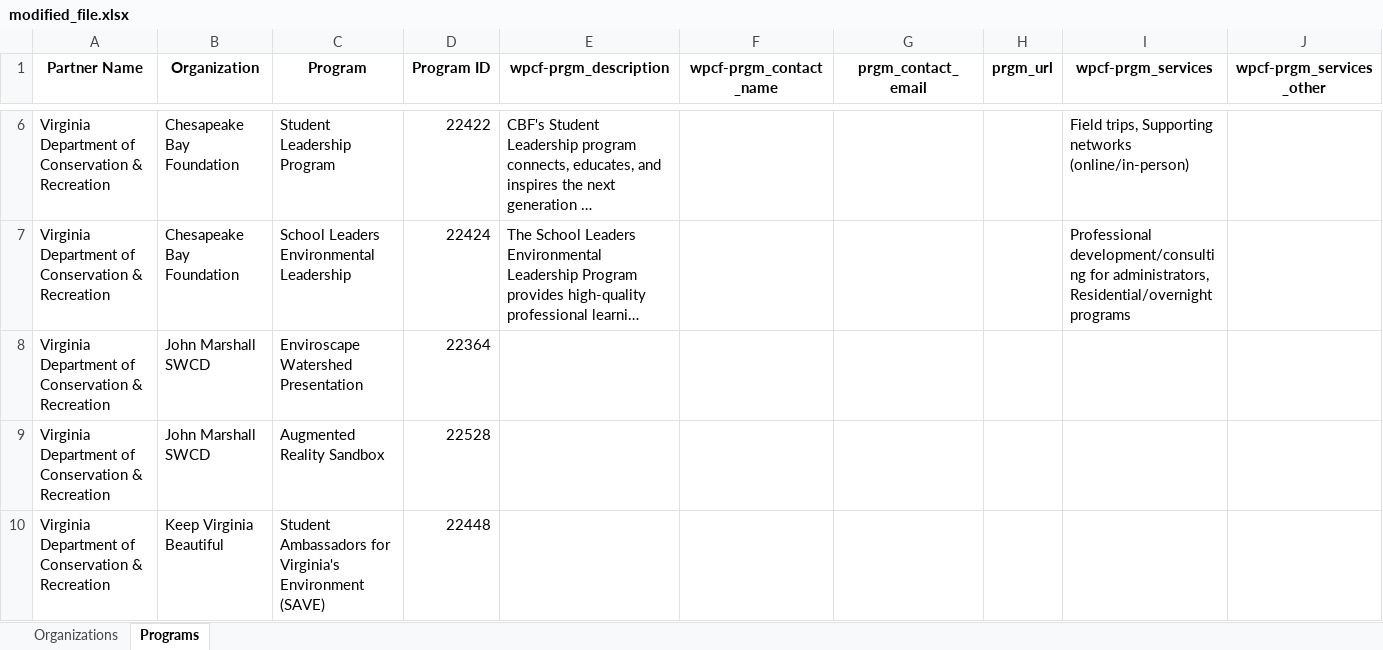
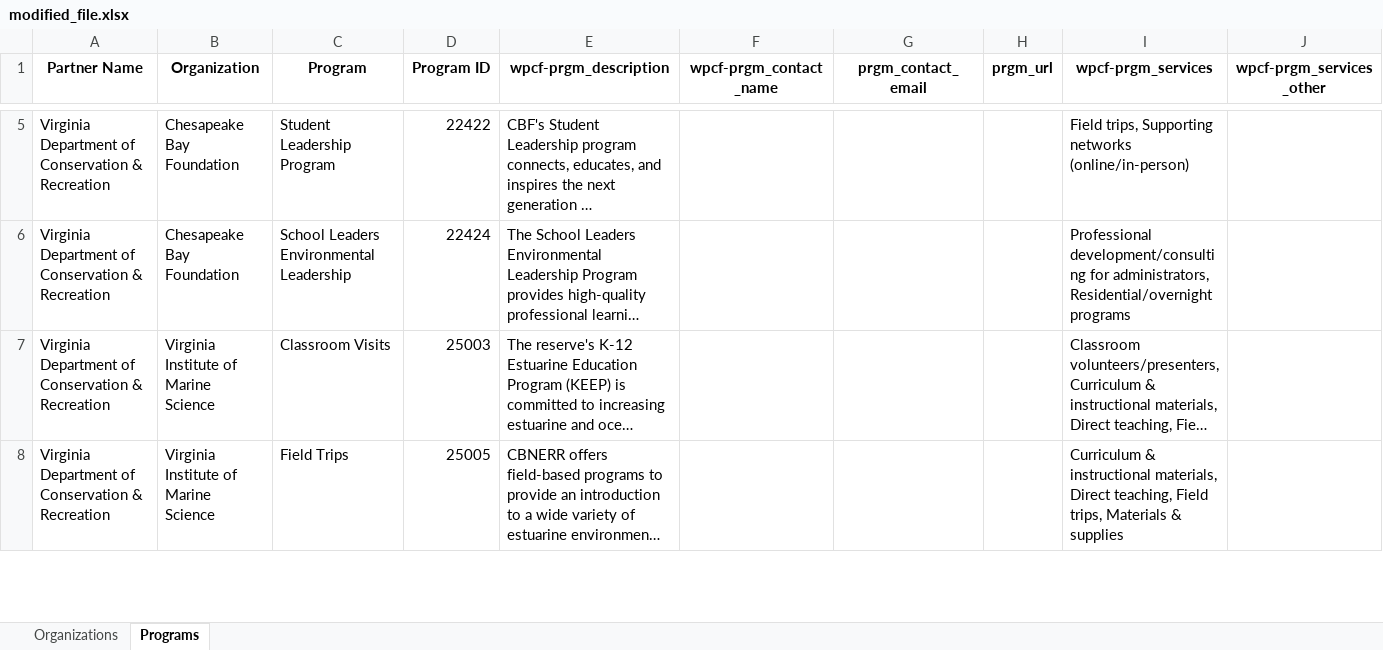
Before and after one commit to GenThrive/Virginia, an Excel workbook: data/modified_file.xlsx, sheet Programs, drawn as a sheet; only a part is shown, gaps mark what is left out; the shorter side is filled out with more unchanged rows; long unchanged cells end in …; values as stored, in another font and other column widths than the file's, no borders; rows hold the shown columns only; the diff covers the shown part only; the diff names each change by its address in the sheet, - before the commit and + after, or states it on an @@ line.

```diff
--- a/data/modified_file.xlsx (sheet Programs)
+++ b/data/modified_file.xlsx (sheet Programs)
-row 8: Virginia Department of Conservation & Recreation | John Marshall SWCD | Enviroscape Watershed Presentation | 22364
-row 9: Virginia Department of Conservation & Recreation | John Marshall SWCD | Augmented Reality Sandbox | 22528
-row 10: Virginia Department of Conservation & Recreation | Keep Virginia Beautiful | Student Ambassadors for Virginia's Environment (SAVE) | 22448
```
Also changed, not shown: 4 removed rows elsewhere in this sheet, sheet Organizations, 3 other files.
